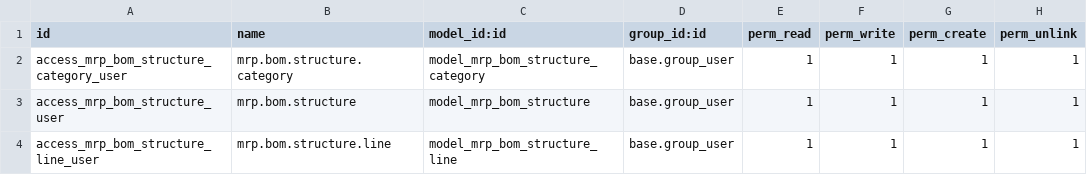
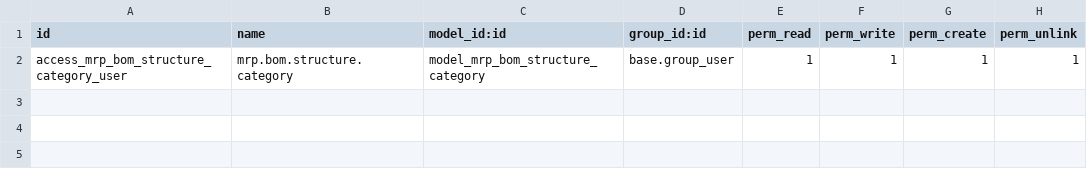
Before and after one commit to Micronaet/micronaet-bom, a CSV file: bom_dynamic_structured/security/ir.model.access.csv, drawn as a sheet; the diff names each change by its address in the sheet, - before the commit and + after, or states it on an @@ line.

Commit message:
remove extra part, update bom_dynamic_structured

```diff
--- a/bom_dynamic_structured/security/ir.model.access.csv
+++ b/bom_dynamic_structured/security/ir.model.access.csv
-row 3: access_mrp_bom_structure_user | mrp.bom.structure | model_mrp_bom_structure | base.group_user | 1 | 1 | 1 | 1
-row 4: access_mrp_bom_structure_line_user | mrp.bom.structure.line | model_mrp_bom_structure_line | base.group_user | 1 | 1 | 1 | 1
```
Also changed, not shown: 6 other files.
